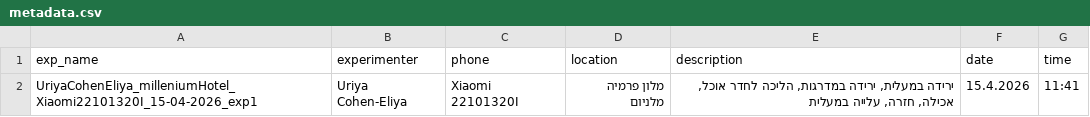
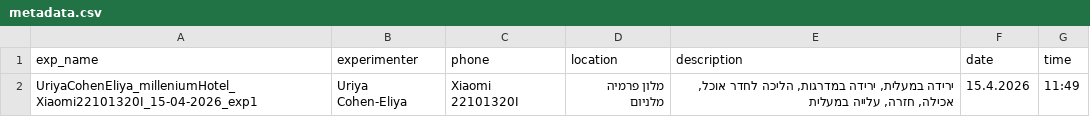
Before and after one commit to uriyaca23/ElevatorVerticalDist, a CSV file: src/data/structuredData/data/UriyaCohenEliya_milleniumHotel_Xiaomi22101320I_15-04-2026_exp1/metadata.csv, drawn as a sheet.

```diff
--- a/src/data/structuredData/data/UriyaCohenEliya_milleniumHotel_Xiaomi22101320I_15-04-2026_exp1/metadata.csv
+++ b/src/data/structuredData/data/UriyaCohenEliya_milleniumHotel_Xiaomi22101320I_15-04-2026_exp1/metadata.csv
@@ -1,2 +1,2 @@
 exp_name,experimenter,phone,location,description,date,time
-UriyaCohenEliya_milleniumHotel_Xiaomi22101320I_15-04-2026_exp1,Uriya Cohen-Eliya,Xiaomi 22101320I,מלון פרמיה מלניום,"ירידה במעלית, ירידה במדרגות, הליכה לחדר אוכל, אכילה, חזרה, עלייה במעלית",15.4.2026,11:41
+UriyaCohenEliya_milleniumHotel_Xiaomi22101320I_15-04-2026_exp1,Uriya Cohen-Eliya,Xiaomi 22101320I,מלון פרמיה מלניום,"ירידה במעלית, ירידה במדרגות, הליכה לחדר אוכל, אכילה, חזרה, עלייה במעלית",15.4.2026,11:49
```
Also changed, not shown: src/data/structuredData/metadata.csv.
